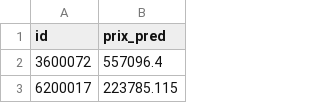
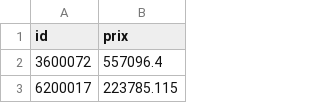
Before and after one commit to flarab29/PRAMA2025, a CSV file: predictions/predictions_03_13_19_50.csv, drawn as a sheet; only a part is shown.

Commit message:
prix hihi

```diff
--- a/predictions/predictions_03_13_19_50.csv
+++ b/predictions/predictions_03_13_19_50.csv
@@ -1,2 +1,2 @@
-id,prix_pred
+id,prix
 3600072,557096.4
```
